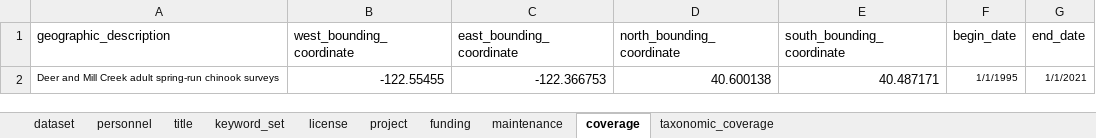
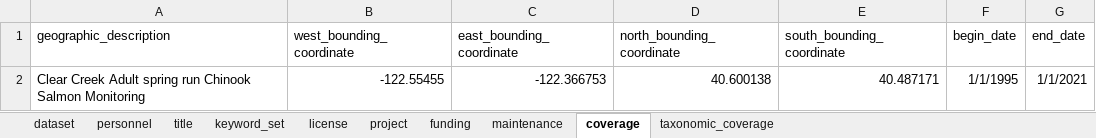
Before and after one commit to SRJPE/jpe-clear-adult-edi, an Excel workbook: data-raw/metadata/clear_adult_metadata.xlsx, sheet coverage, drawn as a sheet; values as stored, in another font and other column widths than the file's, no borders; the diff names each change by its address in the sheet, - before the commit and + after, or states it on an @@ line.

Commit message:
updates metadata according to reviews by Ryan Schaefer sent week of April 7

```diff
--- a/data-raw/metadata/clear_adult_metadata.xlsx (sheet coverage)
+++ b/data-raw/metadata/clear_adult_metadata.xlsx (sheet coverage)
-A2 (geographic_description): Deer and Mill Creek adult spring-run chinook surveys
+A2 (geographic_description): Clear Creek Adult spring run Chinook Salmon Monitoring
@@ A2 text size: larger @@
@@ F2:G2 text size: larger @@
```
Also changed, not shown: sheet dataset, 3 other files.
